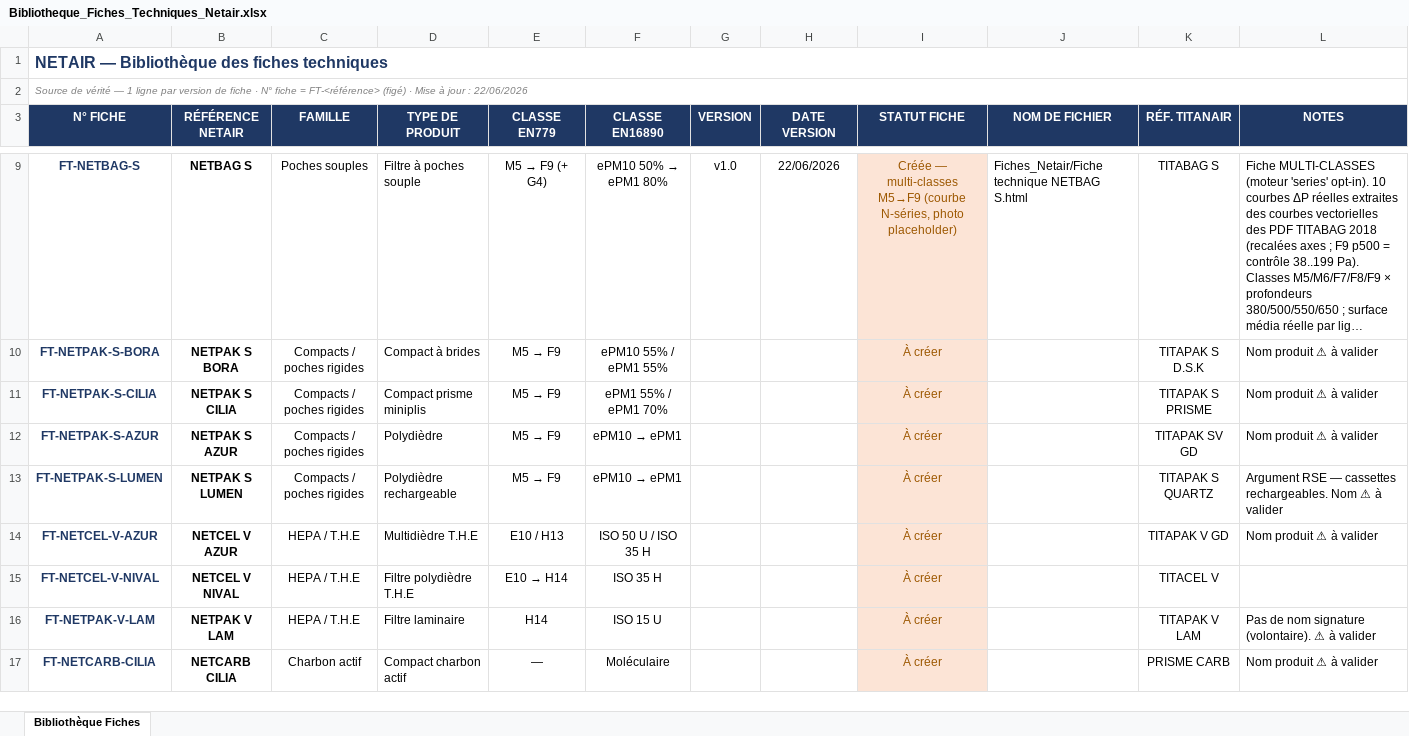
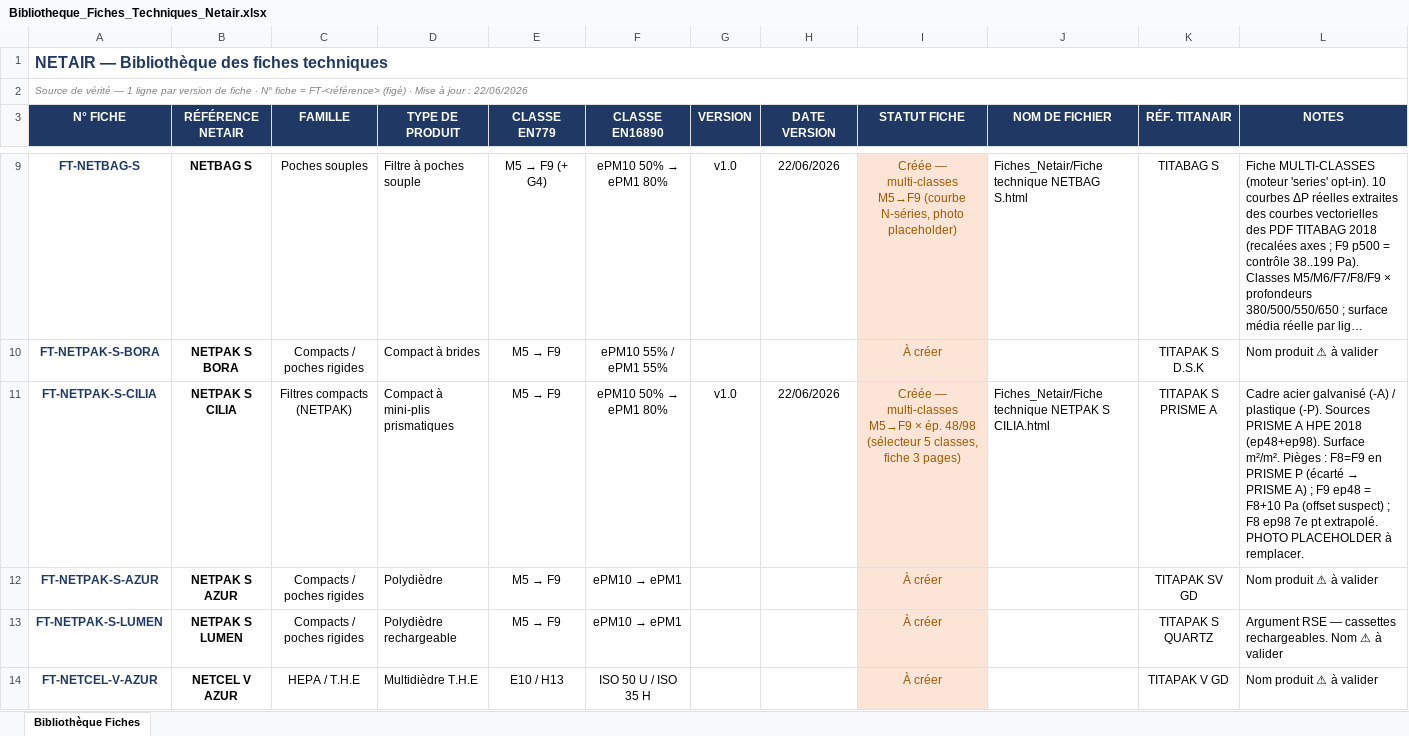
Before and after one commit to PaDuclos/netair-site, an Excel workbook: fiches-techniques/Bibliotheque_Fiches_Techniques_Netair.xlsx, sheet Bibliothèque Fiches, drawn as a sheet; only a part is shown, gaps mark what is left out; the shorter side is filled out with more unchanged rows; long unchanged cells end in …; values as stored, in another font and other column widths than the file's, no borders; the diff names each change by its address in the sheet, - before the commit and + after, or states it on an @@ line.

```diff
--- a/fiches-techniques/Bibliotheque_Fiches_Techniques_Netair.xlsx (sheet Bibliothèque Fiches)
+++ b/fiches-techniques/Bibliotheque_Fiches_Techniques_Netair.xlsx (sheet Bibliothèque Fiches)
-C11 (FAMILLE): Compacts / poches rigides
+C11 (FAMILLE): Filtres compacts (NETPAK)
-D11 (TYPE DE PRODUIT): Compact prisme miniplis
+D11 (TYPE DE PRODUIT): Compact à mini-plis prismatiques
@@ F11 (CLASSE EN16890): ePM1 55% / ePM1 70% → ePM10 50% → ePM1 80% @@
-G11 (VERSION): (empty)
+G11 (VERSION): v1.0
-H11 (DATE VERSION): (empty)
+H11 (DATE VERSION): 22/06/2026
-I11 (STATUT FICHE): À créer
+I11 (STATUT FICHE): Créée — multi-classes M5→F9 × ép. 48/98 (sélecteur 5 classes, fiche 3 pages)
-J11 (NOM DE FICHIER): (empty)
+J11 (NOM DE FICHIER): Fiches_Netair/Fiche technique NETPAK S CILIA.html
-K11 (RÉF. TITANAIR): TITAPAK S PRISME
+K11 (RÉF. TITANAIR): TITAPAK S PRISME A
@@ L11 (NOTES): Nom produit ⚠ à valider → Cadre acier galvanisé (-A) / plastique (-P). Sources PRISME A HPE 2018 (ep48+ep98). Surface m²/m². Pièges : F8=F9 en PRISME P (écarté → PRISME A) ; F9 ep48 = F8+10 Pa (offset suspect) ; F8 ep98 7e pt extrapolé. PHOTO PLACEHOLDER à remplacer. @@
```
Also changed, not shown: fiches-techniques/DONNEES_PDC_Netair.xlsx, 6 other files.
